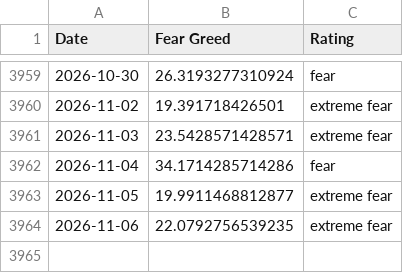
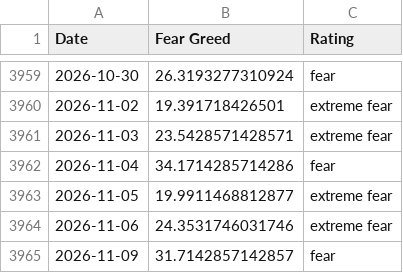
Before and after one commit to slncycle/fear-greed-data, a CSV file: fear-greed.csv, drawn as a sheet; only a part is shown, gaps mark what is left out.

```diff
--- a/fear-greed.csv
+++ b/fear-greed.csv
@@ -3963,2 +3963,3 @@ Date,Fear Greed,Rating
 2026-11-05,19.9911468812877,extreme fear
-2026-11-06,22.0792756539235,extreme fear
+2026-11-06,24.3531746031746,extreme fear
+2026-11-09,31.7142857142857,fear
```
Also changed, not shown: datasets/cnn_fear_greed.csv, 1 other file.
